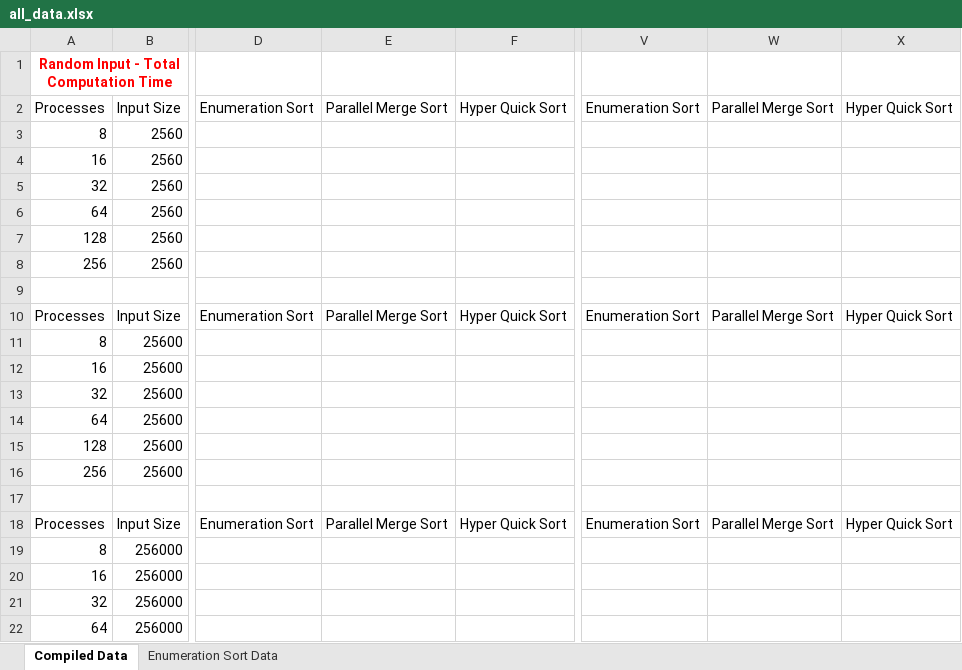
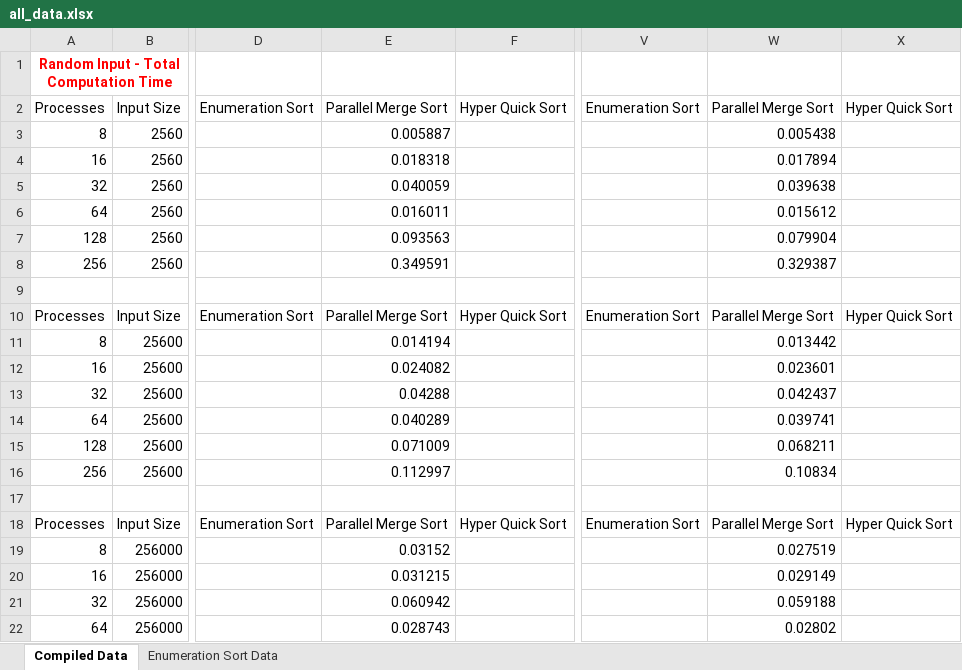
Before and after one commit to christophertran/CSCE-435-Project, an Excel workbook: all_data.xlsx, sheet Compiled Data, drawn as a sheet; only a part is shown, gaps mark what is left out; values as stored, in another font and other column widths than the file's, no borders; charts and pictures not drawn; the diff covers the shown part only; the diff names each change by its address in the sheet, - before the commit and + after, or states it on an @@ line.

Commit message:
Added ParallelMergeSort data to all_data.xlsx

```diff
--- a/all_data.xlsx (sheet Compiled Data)
+++ b/all_data.xlsx (sheet Compiled Data)
-E3: (empty)
+E3: 0.005887
-W3: (empty)
+W3: 0.005438
-E4: (empty)
+E4: 0.018318
-W4: (empty)
+W4: 0.017894
-E5: (empty)
+E5: 0.040059
-W5: (empty)
+W5: 0.039638
-E6: (empty)
+E6: 0.016011
-W6: (empty)
+W6: 0.015612
-E7: (empty)
+E7: 0.093563
-W7: (empty)
+W7: 0.079904
-E8: (empty)
+E8: 0.349591
-W8: (empty)
+W8: 0.329387
-E11: (empty)
+E11: 0.014194
-W11: (empty)
+W11: 0.013442
-E12: (empty)
+E12: 0.024082
-W12: (empty)
+W12: 0.023601
-E13: (empty)
+E13: 0.04288
-W13: (empty)
+W13: 0.042437
-E14: (empty)
+E14: 0.040289
-W14: (empty)
+W14: 0.039741
-E15: (empty)
+E15: 0.071009
-W15: (empty)
+W15: 0.068211
-E16: (empty)
+E16: 0.112997
-W16: (empty)
+W16: 0.10834
-E19: (empty)
+E19: 0.03152
-W19: (empty)
+W19: 0.027519
-E20: (empty)
+E20: 0.031215
-W20: (empty)
+W20: 0.029149
-E21: (empty)
+E21: 0.060942
-W21: (empty)
+W21: 0.059188
-E22: (empty)
+E22: 0.028743
-W22: (empty)
+W22: 0.02802
```
Also changed, not shown: 184 edited cells elsewhere in this sheet, charts or pictures.
